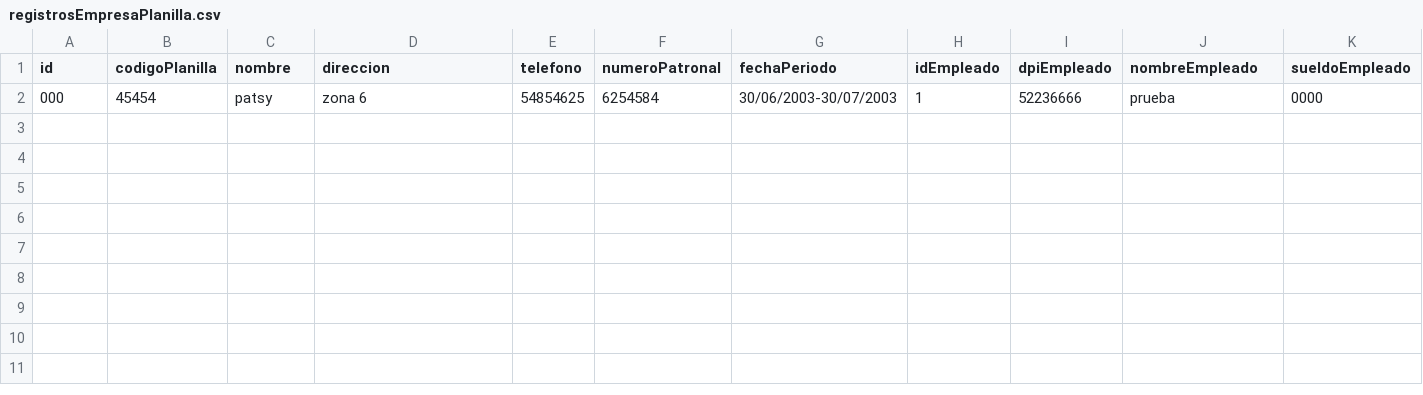
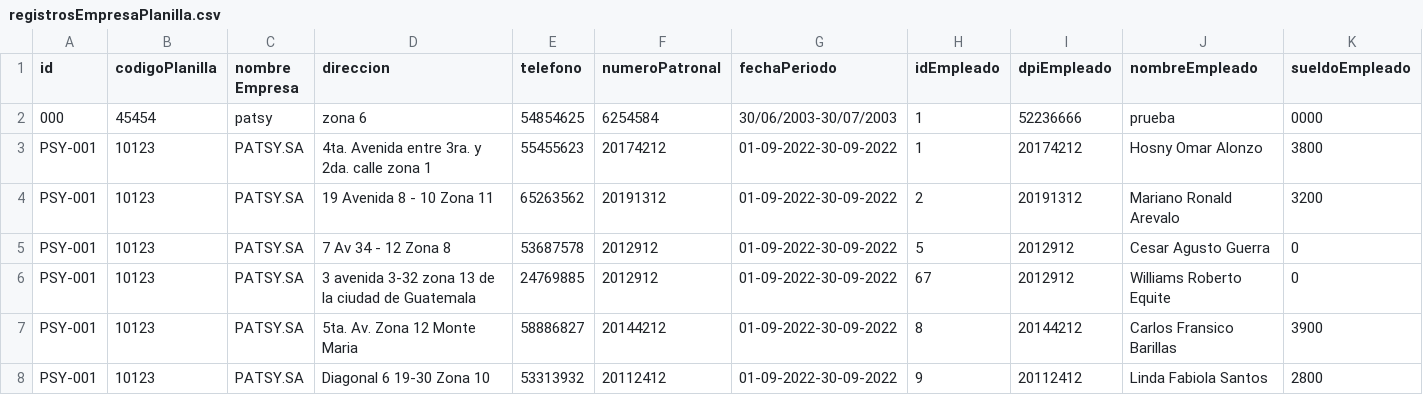
Before and after one commit to sergiomendez1998/proyectoFinalAlgoritmo, a CSV file: proyecto/csvFile/registrosEmpresaPlanilla.csv, drawn as a sheet; only a part is shown; rows hold the shown columns only; the diff names each change by its address in the sheet, - before the commit and + after, or states it on an @@ line.

```diff
--- a/proyecto/csvFile/registrosEmpresaPlanilla.csv
+++ b/proyecto/csvFile/registrosEmpresaPlanilla.csv
-C1: nombre
+C1: nombre Empresa
+row 3: PSY-001 | 10123 | PATSY.SA | 4ta. Avenida entre 3ra. y 2da. calle zona 1 | 55455623 | 20174212 | 01-09-2022-30-09-2022 | 1 | 20174212 | Hosny Omar Alonzo | 3800
+row 4: PSY-001 | 10123 | PATSY.SA | 19 Avenida 8 - 10 Zona 11 | 65263562 | 20191312 | 01-09-2022-30-09-2022 | 2 | 20191312 | Mariano Ronald Arevalo | 3200
+row 5: PSY-001 | 10123 | PATSY.SA | 7 Av 34 - 12 Zona 8 | 53687578 | 2012912 | 01-09-2022-30-09-2022 | 5 | 2012912 | Cesar Agusto Guerra | 0
+row 6: PSY-001 | 10123 | PATSY.SA | 3 avenida 3-32 zona 13 de la ciudad de Guatemala | 24769885 | 2012912 | 01-09-2022-30-09-2022 | 67 | 2012912 | Williams Roberto Equite | 0
+row 7: PSY-001 | 10123 | PATSY.SA | 5ta. Av. Zona 12 Monte Maria | 58886827 | 20144212 | 01-09-2022-30-09-2022 | 8 | 20144212 | Carlos Fransico Barillas | 3900
+row 8: PSY-001 | 10123 | PATSY.SA | Diagonal 6 19-30 Zona 10 | 53313932 | 20112412 | 01-09-2022-30-09-2022 | 9 | 20112412 | Linda Fabiola Santos | 2800
```
Also changed, not shown: proyecto/csvFile/patsy.csv, 6 other files.
